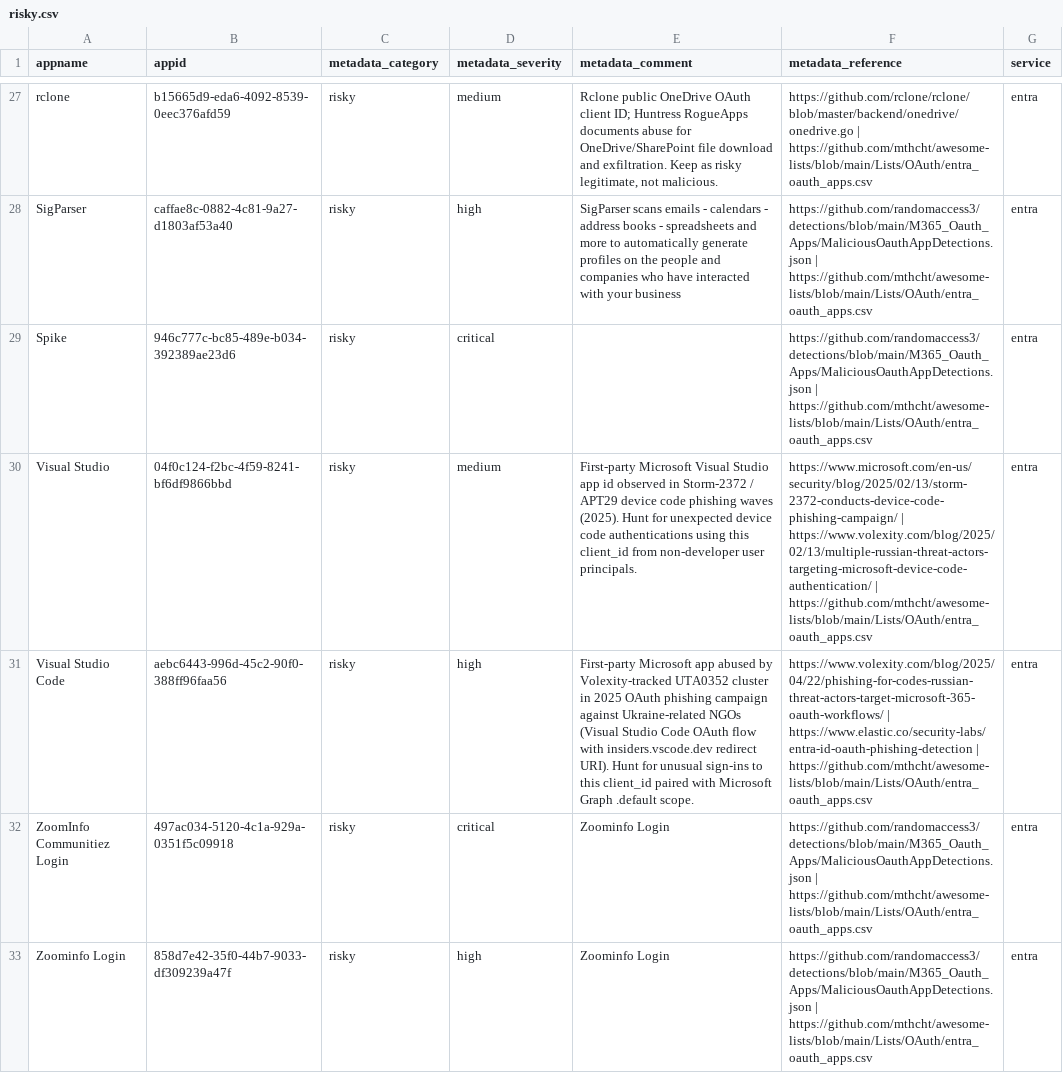
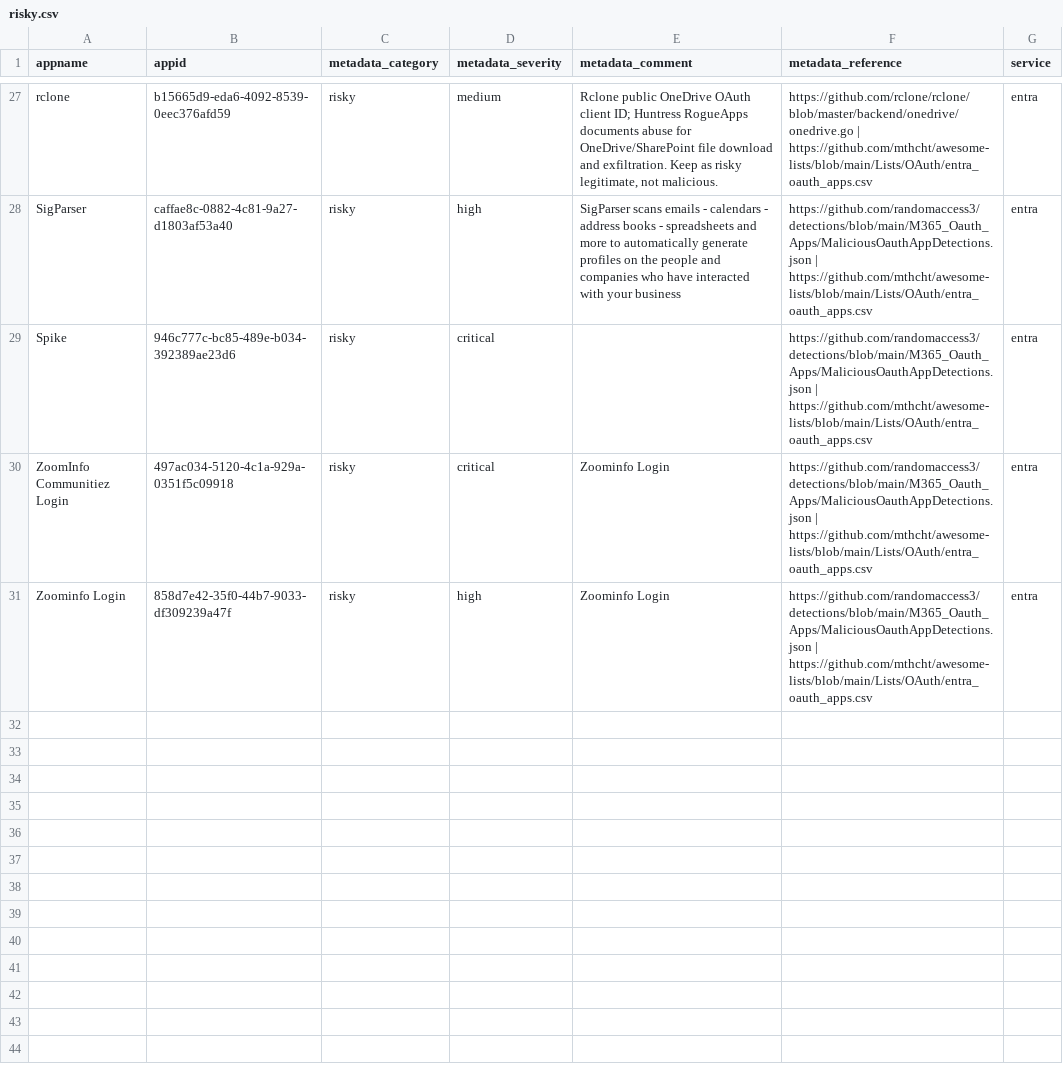
Before and after one commit to OAuthSentry/oauthsentry.github.io, a CSV file: feeds/all/risky.csv, drawn as a sheet; only a part is shown, gaps mark what is left out; the diff names each change by its address in the sheet, - before the commit and + after, or states it on an @@ line.

Commit message:
chore: refresh upstream sources & rebuild feeds [skip ci]

```diff
--- a/feeds/all/risky.csv
+++ b/feeds/all/risky.csv
-row 30: Visual Studio | 04f0c124-f2bc-4f59-8241-bf6df9866bbd | risky | medium | First-party Microsoft Visual Studio app id observed in Storm-2372 / APT29 device code phishing waves (2025). Hunt for unexpected device code authentications using this client_id from non-developer user principals. | https://www.microsoft.com/en-us/security/blog/2025/02/13/storm-2372-conducts-device-code-phishing-campaign/ | https://www.volexity.com/blog/2025/02/13/multiple-russian-threat-actors-targeting-microsoft-device-code-authentication/ | https://github.com/mthcht/awesome-lists/blob/main/Lists/OAuth/entra_oauth_apps.csv | entra
-row 31: Visual Studio Code | aebc6443-996d-45c2-90f0-388ff96faa56 | risky | high | First-party Microsoft app abused by Volexity-tracked UTA0352 cluster in 2025 OAuth phishing campaign against Ukraine-related NGOs (Visual Studio Code OAuth flow with insiders.vscode.dev redirect URI). Hunt for unusual sign-ins to this client_id paired with Microsoft Graph .default scope. | https://www.volexity.com/blog/2025/04/22/phishing-for-codes-russian-threat-actors-target-microsoft-365-oauth-workflows/ | https://www.elastic.co/security-labs/entra-id-oauth-phishing-detection | https://github.com/mthcht/awesome-lists/blob/main/Lists/OAuth/entra_oauth_apps.csv | entra
```
Also changed, not shown: data/github/oauth_apps.csv, feeds/all/malicious.csv, 27 other files.
